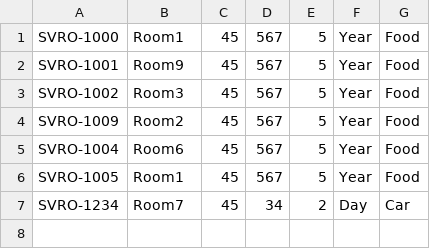
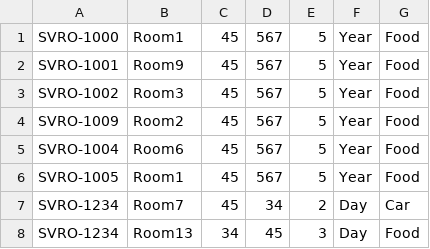
Before and after one commit to khinhvu2707/C0321G1_NguyenThiNhung_Module2, a CSV file: CaseStudy_Module2/out/production/CaseStudy_Module2/data/Room.csv, drawn as a sheet; the diff names each change by its address in the sheet, - before the commit and + after, or states it on an @@ line.

```diff
--- a/CaseStudy_Module2/out/production/CaseStudy_Module2/data/Room.csv
+++ b/CaseStudy_Module2/out/production/CaseStudy_Module2/data/Room.csv
+row 8: SVRO-1234 | Room13 | 34 | 45 | 3 | Day | Food
```
Also changed, not shown: CaseStudy_Module2/out/production/CaseStudy_Module2/data/Customer.csv, CaseStudy_Module2/out/production/CaseStudy_Module2/data/Villa.csv, 36 other files.
